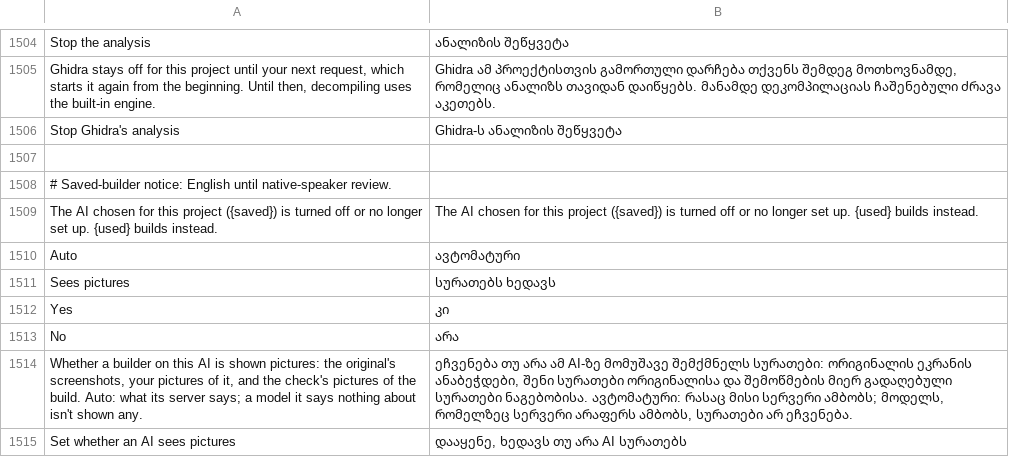
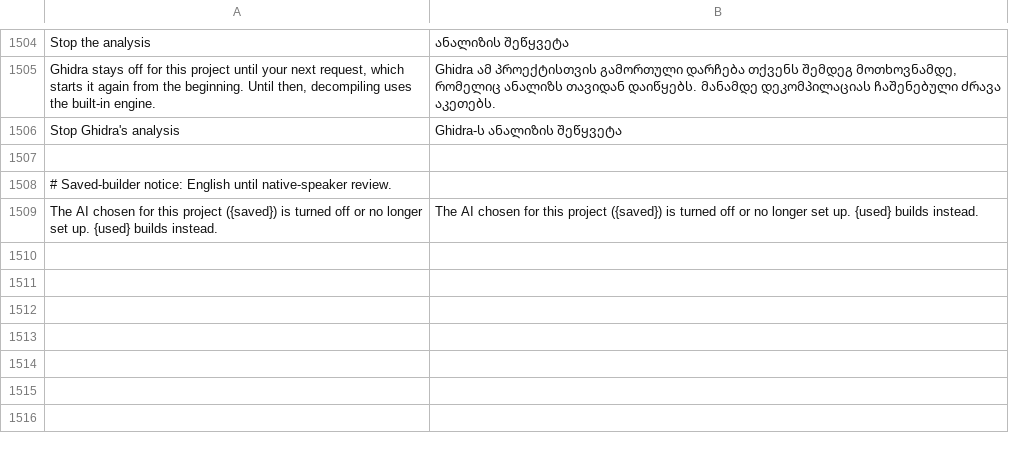
Before and after one commit to storytold/craft-anything, a TSV file: crates/ui-egui/src/i18n/ka/core.tsv, drawn as a sheet; only a part is shown, gaps mark what is left out; the diff names each change by its address in the sheet, - before the commit and + after, or states it on an @@ line.

```diff
--- a/crates/ui-egui/src/i18n/ka/core.tsv
+++ b/crates/ui-egui/src/i18n/ka/core.tsv
-row 1510: Auto | ავტომატური
-row 1511: Sees pictures | სურათებს ხედავს
-row 1512: Yes | კი
-row 1513: No | არა
-row 1514: Whether a builder on this AI is shown pictures: the original's screenshots, your pictures of it, and the check's pictures of the build. Auto: what its server says; a model it says nothing about isn't shown any. | ეჩვენება თუ არა ამ AI-ზე მომუშავე შემქმნელს სურათები: ორიგინალის ეკრანის ანაბეჭდები, შენი სურათები ორიგინალისა და შემოწმების მიერ გადაღებული სურათები ნაგებობისა. ავტომატური: რასაც მისი სერვერი ამბობს; მოდელს, რომელზეც სერვერი არაფერს ამბობს, სურათები არ ეჩვენება.
-row 1515: Set whether an AI sees pictures | დააყენე, ხედავს თუ არა AI სურათებს
```
Also changed, not shown: crates/ui-egui/src/i18n/ko/core.tsv, crates/ui-egui/src/i18n/ru/core.tsv, 12 other files.
